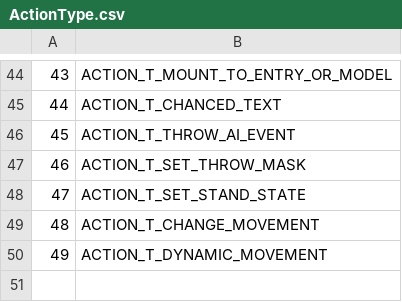
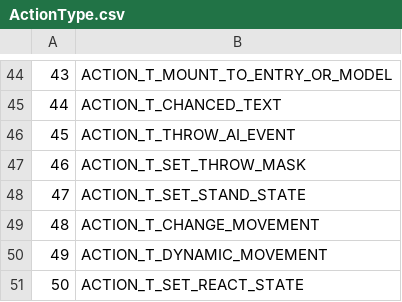
Before and after one commit to RazzorX/quice, a CSV file: CSV/ActionType.csv, drawn as a sheet; only a part is shown, gaps mark what is left out.

Commit message:
Update ActionType

```diff
--- a/CSV/ActionType.csv
+++ b/CSV/ActionType.csv
@@ -50 +50,2 @@
 49;ACTION_T_DYNAMIC_MOVEMENT
+50;ACTION_T_SET_REACT_STATE
```
